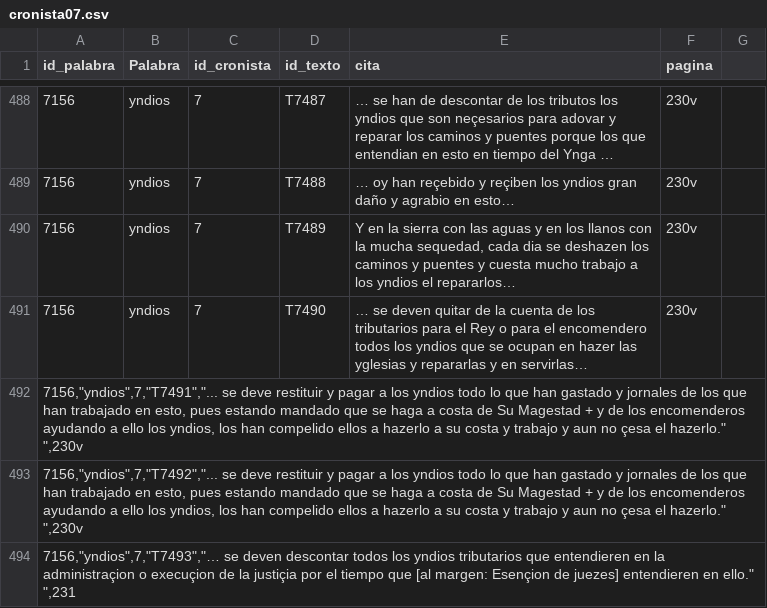
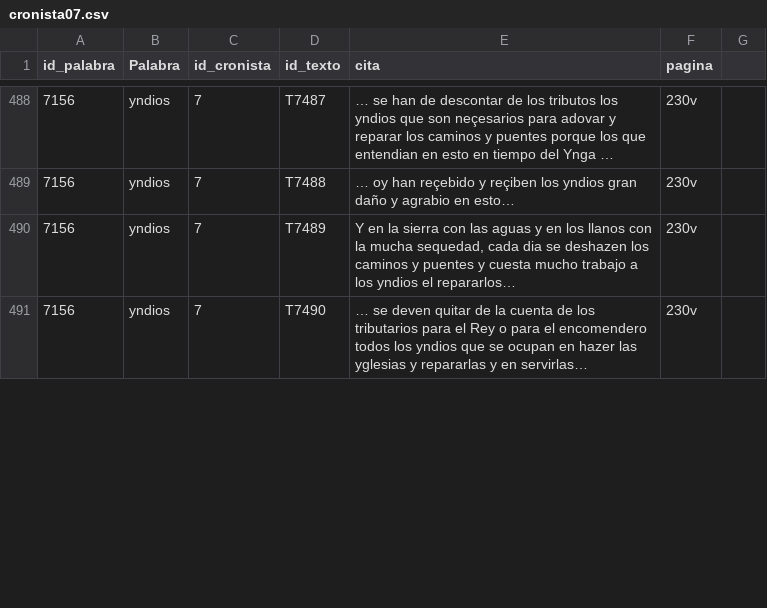
Before and after one commit to glosascroniquenses/glosascroniquenses.github.io, a CSV file: _data/cronista07.csv, drawn as a sheet; only a part is shown, gaps mark what is left out; long unchanged cells end in …; removed rows and columns are numbered as before the commit, all else as after; ↵ is a line break in a cell; the diff covers the shown part only; the diff names each change by its address in the sheet, - before the commit and + after, or states it on an @@ line.

Commit message:
Update cronista07.csv

```diff
--- a/_data/cronista07.csv
+++ b/_data/cronista07.csv
-row 492: 7156,"yndios",7,"T7491","... se deve restituir y pagar a los yndios todo lo que han gastado y jornales de los que han trabajado en esto, pues estando mandado que se haga a costa de Su Magestad + y de los encomenderos ayudando a ello los yndios, los han compelido ellos a hazerlo a su costa y trabajo y aun no çesa el hazerlo." ↵ ",230v
-row 493: 7156,"yndios",7,"T7492","... se deve restituir y pagar a los yndios todo lo que han gastado y jornales de los que han trabajado en esto, pues estando mandado que se haga a costa de Su Magestad + y de los encomenderos ayudando a ello los yndios, los han compelido ellos a hazerlo a su costa y trabajo y aun no çesa el hazerlo." ↵ ",230v
-row 494: 7156,"yndios",7,"T7493","… se deven descontar todos los yndios tributarios que entendieren en la administraçion o execuçion de la justiçia por el tiempo que [al margen: Esençion de juezes] entendieren en ello." ↵ ",231
```
Also changed, not shown: 6 added rows, 3 removed rows and 12 edited cells elsewhere in this file.
